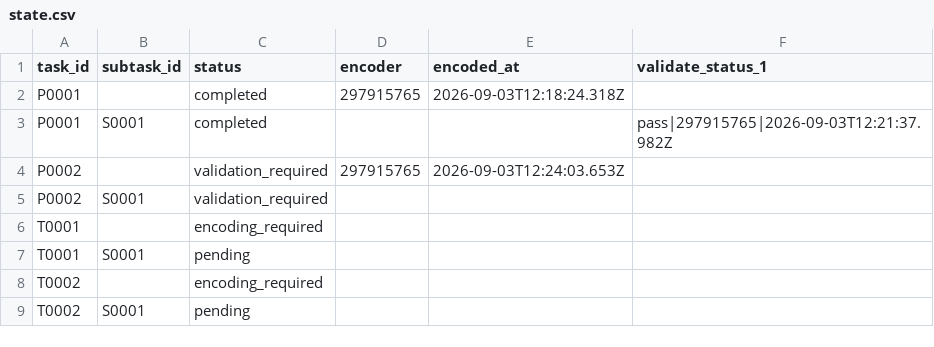
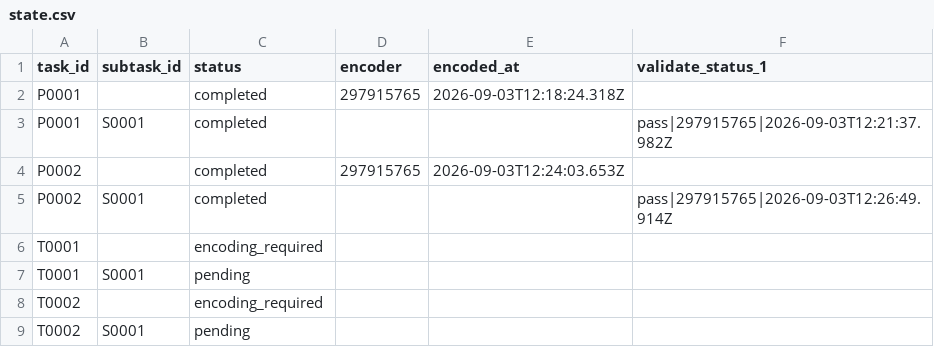
Before and after one commit to ohwjdev/pipeline-test-1, a CSV file: tracking/state.csv, drawn as a sheet.

```diff
--- a/tracking/state.csv
+++ b/tracking/state.csv
@@ -3,4 +3,4 @@ P0001,,completed,297915765,2026-09-03T12:18:24.318Z,
 P0001,S0001,completed,,,pass|297915765|2026-09-03T12:21:37.982Z
-P0002,,validation_required,297915765,2026-09-03T12:24:03.653Z,
-P0002,S0001,validation_required,,,
+P0002,,completed,297915765,2026-09-03T12:24:03.653Z,
+P0002,S0001,completed,,,pass|297915765|2026-09-03T12:26:49.914Z
 T0001,,encoding_required,,,
```
Also changed, not shown: tracking/history.csv, 1 other file.
